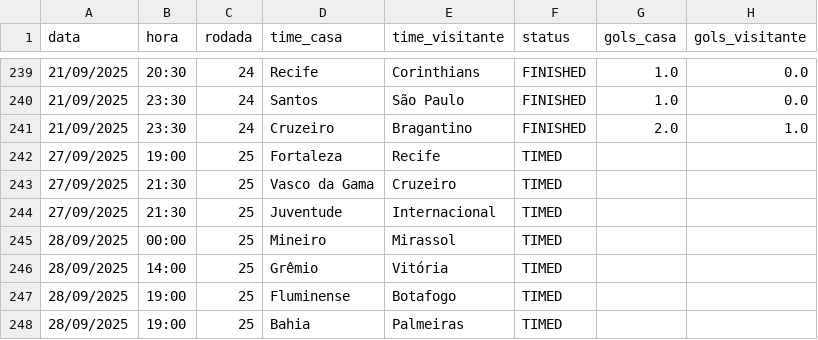
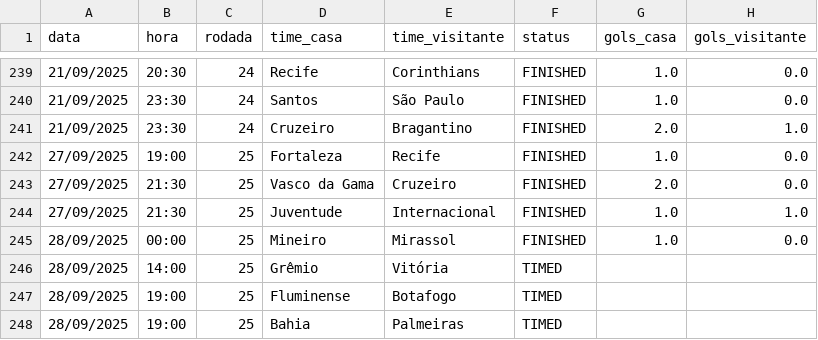
Before and after one commit to tlvzz/BR2025, a CSV file: dados/jogos_brasileiro_2025.csv, drawn as a sheet; only a part is shown, gaps mark what is left out.

```diff
--- a/dados/jogos_brasileiro_2025.csv
+++ b/dados/jogos_brasileiro_2025.csv
@@ -241,6 +241,6 @@ data,hora,rodada,time_casa,time_visitante,status,gols_casa,gols_visitante
 21/09/2025,23:30,24,Cruzeiro,Bragantino,FINISHED,2.0,1.0
-27/09/2025,19:00,25,Fortaleza,Recife,TIMED,,
-27/09/2025,21:30,25,Vasco da Gama,Cruzeiro,TIMED,,
-27/09/2025,21:30,25,Juventude,Internacional,TIMED,,
-28/09/2025,00:00,25,Mineiro,Mirassol,TIMED,,
+27/09/2025,19:00,25,Fortaleza,Recife,FINISHED,1.0,0.0
+27/09/2025,21:30,25,Vasco da Gama,Cruzeiro,FINISHED,2.0,0.0
+27/09/2025,21:30,25,Juventude,Internacional,FINISHED,1.0,1.0
+28/09/2025,00:00,25,Mineiro,Mirassol,FINISHED,1.0,0.0
 28/09/2025,14:00,25,Grêmio,Vitória,TIMED,,
```
